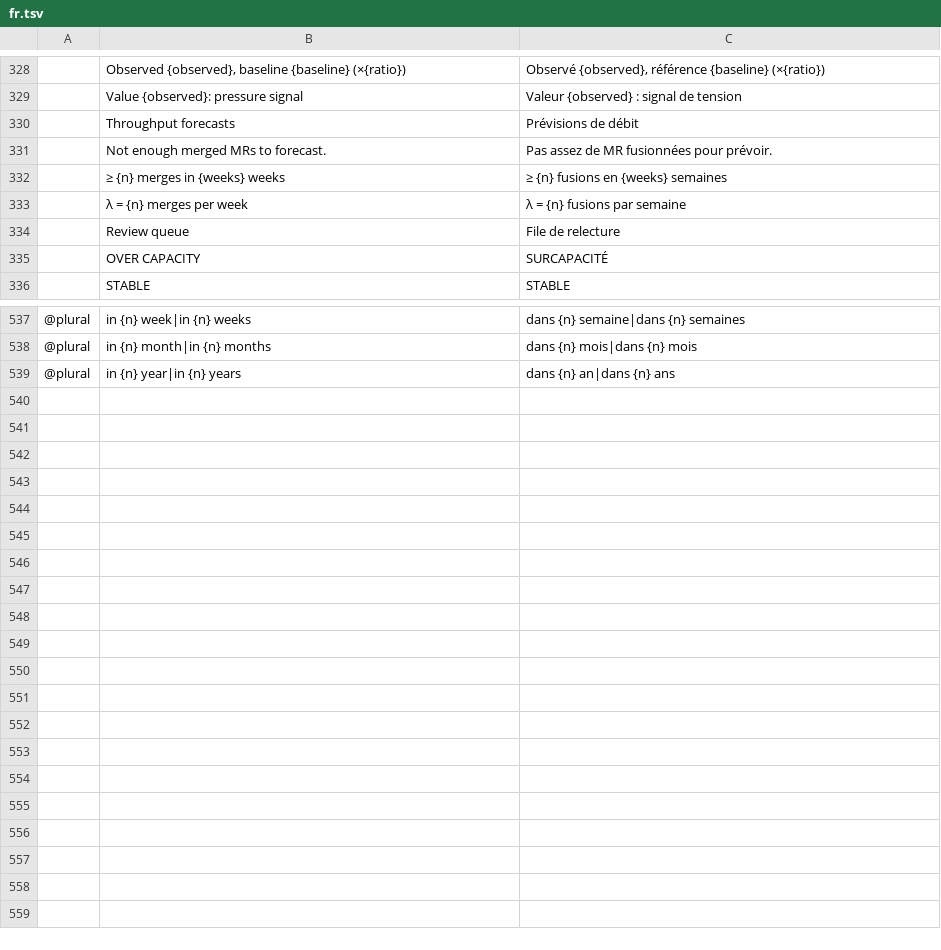
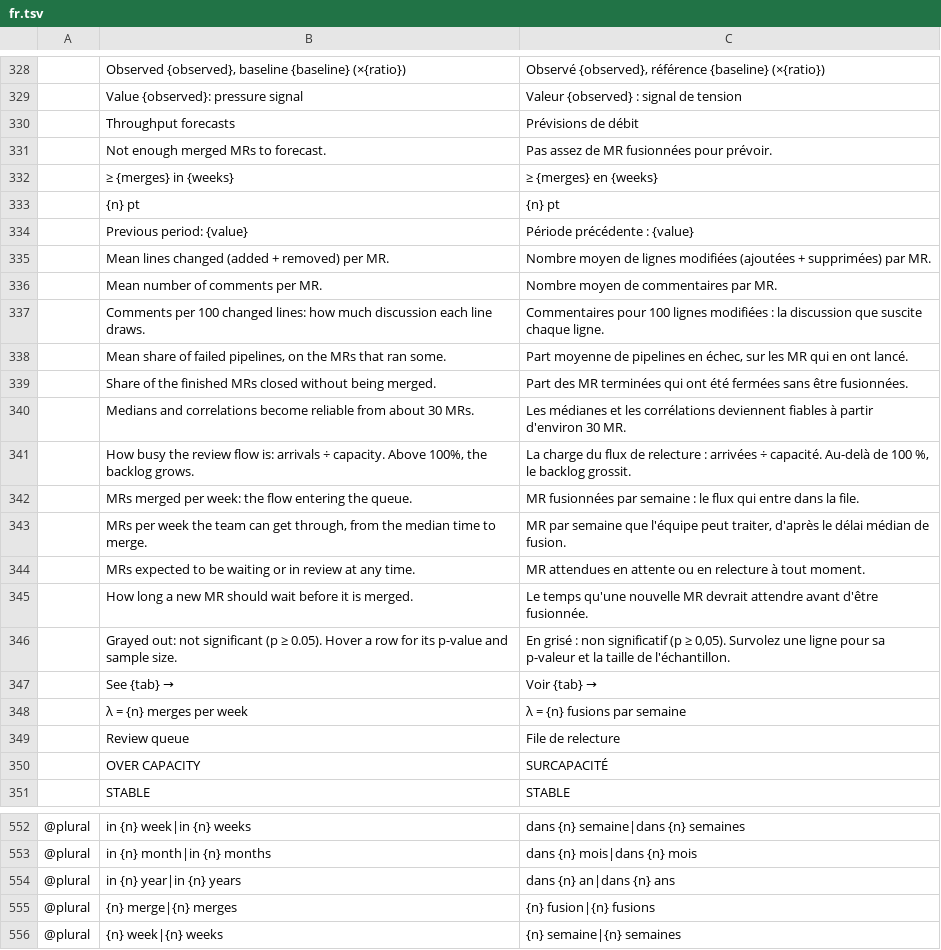
Before and after one commit to julien-langlois/gitlab-tracker, a TSV file: gitlab-tracker/i18n/fr.tsv, drawn as a sheet; only a part is shown, gaps mark what is left out; removed rows and columns are numbered as before the commit, all else as after; the diff names each change by its address in the sheet, - before the commit and + after, or states it on an @@ line.

```diff
--- a/gitlab-tracker/i18n/fr.tsv
+++ b/gitlab-tracker/i18n/fr.tsv
-row 332:  | ≥ {n} merges in {weeks} weeks | ≥ {n} fusions en {weeks} semaines
+row 332:  | ≥ {merges} in {weeks} | ≥ {merges} en {weeks}
+row 333:  | {n} pt | {n} pt
+row 334:  | Previous period: {value} | Période précédente : {value}
+row 335:  | Mean lines changed (added + removed) per MR. | Nombre moyen de lignes modifiées (ajoutées + supprimées) par MR.
+row 336:  | Mean number of comments per MR. | Nombre moyen de commentaires par MR.
+row 337:  | Comments per 100 changed lines: how much discussion each line draws. | Commentaires pour 100 lignes modifiées : la discussion que suscite chaque ligne.
+row 338:  | Mean share of failed pipelines, on the MRs that ran some. | Part moyenne de pipelines en échec, sur les MR qui en ont lancé.
+row 339:  | Share of the finished MRs closed without being merged. | Part des MR terminées qui ont été fermées sans être fusionnées.
+row 340:  | Medians and correlations become reliable from about 30 MRs. | Les médianes et les corrélations deviennent fiables à partir d'environ 30 MR.
+row 341:  | How busy the review flow is: arrivals ÷ capacity. Above 100%, the backlog grows. | La charge du flux de relecture : arrivées ÷ capacité. Au-delà de 100 %, le backlog grossit.
+row 342:  | MRs merged per week: the flow entering the queue. | MR fusionnées par semaine : le flux qui entre dans la file.
+row 343:  | MRs per week the team can get through, from the median time to merge. | MR par semaine que l'équipe peut traiter, d'après le délai médian de fusion.
+row 344:  | MRs expected to be waiting or in review at any time. | MR attendues en attente ou en relecture à tout moment.
+row 345:  | How long a new MR should wait before it is merged. | Le temps qu'une nouvelle MR devrait attendre avant d'être fusionnée.
+row 346:  | Grayed out: not significant (p ≥ 0.05). Hover a row for its p-value and sample size. | En grisé : non significatif (p ≥ 0,05). Survolez une ligne pour sa p-valeur et la taille de l'échantillon.
+row 347:  | See {tab} → | Voir {tab} →
+row 555: @plural | {n} merge|{n} merges | {n} fusion|{n} fusions
+row 556: @plural | {n} week|{n} weeks | {n} semaine|{n} semaines
```
Also changed, not shown: gitlab-tracker/i18n/de.tsv, gitlab-tracker/i18n/es.tsv, 5 other files.
